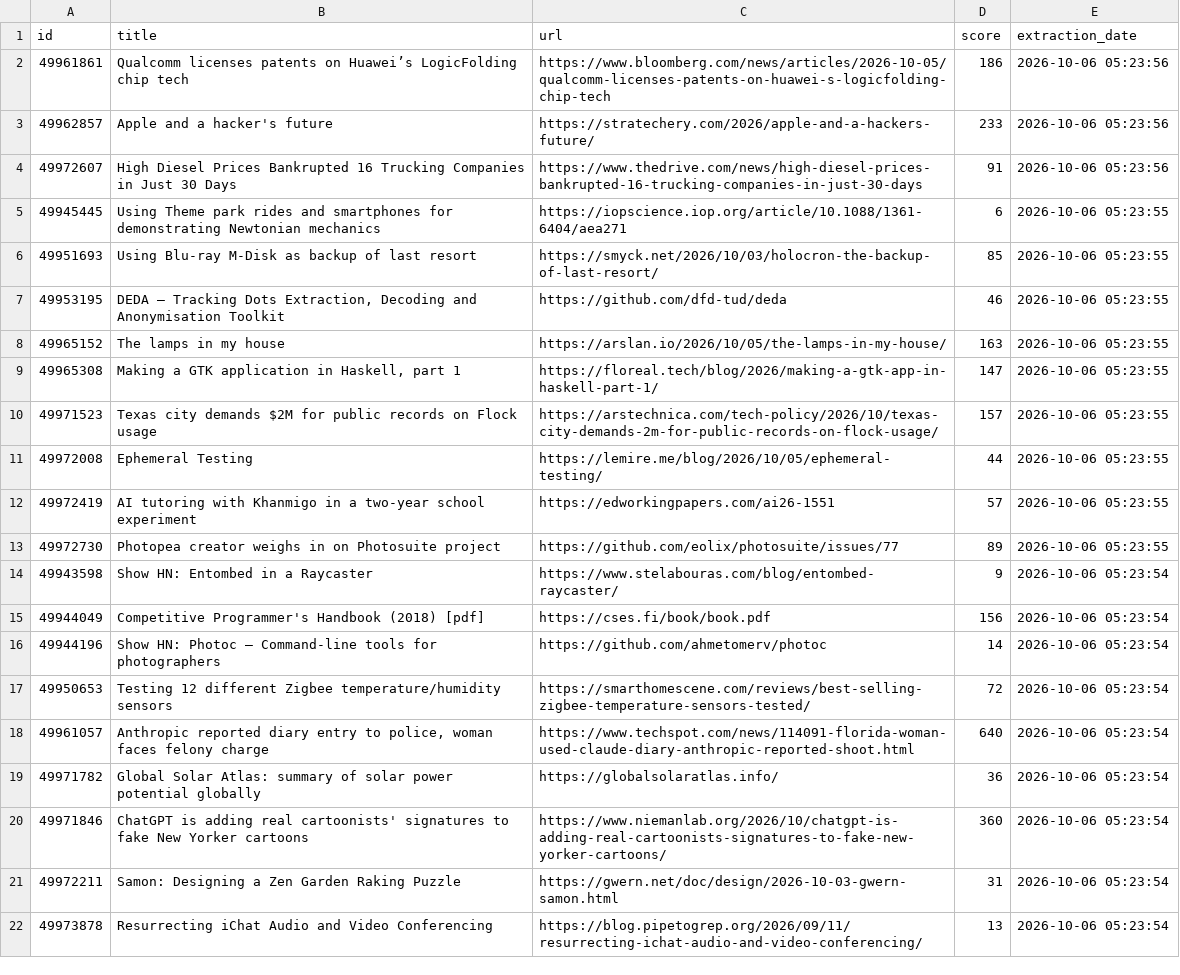
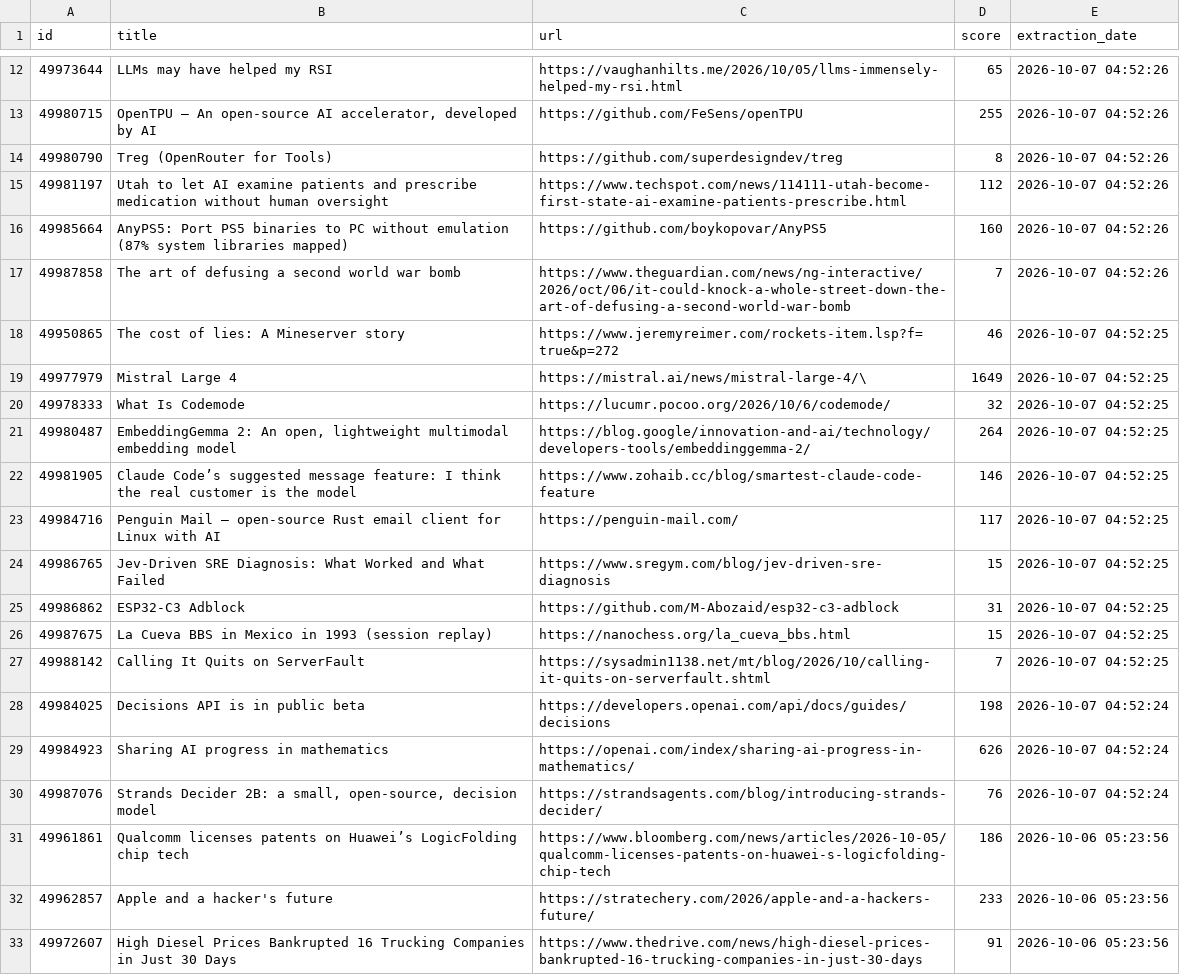
Before and after one commit to shakeel4451/cloud-automated-ETL-pipeline, a CSV file: daily_report.csv, drawn as a sheet; only a part is shown, gaps mark what is left out; the shorter side is filled out with more unchanged rows; the diff covers the shown part only.

```diff
--- a/daily_report.csv
+++ b/daily_report.csv
@@ -2 +12,20 @@ id,title,url,score,extraction_date
+49973644,LLMs may have helped my RSI,https://vaughanhilts.me/2026/10/05/llms-immensely-helped-my-rsi.html,65,2026-10-07 04:52:26
+49980715,"OpenTPU – An open-source AI accelerator, developed by AI",https://github.com/FeSens/openTPU,255,2026-10-07 04:52:26
+49980790,Treg (OpenRouter for Tools),https://github.com/superdesigndev/treg,8,2026-10-07 04:52:26
+49981197,Utah to let AI examine patients and prescribe medication without human oversight,https://www.techspot.com/news/114111-utah-become-first-state-ai-examine-patients-prescribe.html,112,2026-10-07 04:52:26
+49985664,AnyPS5: Port PS5 binaries to PC without emulation (87% system libraries mapped),https://github.com/boykopovar/AnyPS5,160,2026-10-07 04:52:26
+49987858,The art of defusing a second world war bomb,https://www.theguardian.com/news/ng-interactive/2026/oct/06/it-could-knock-a-whole-street-down-the-art-of-defusing-a-second-world-war-bomb,7,2026-10-07 04:52:26
+49950865,The cost of lies: A Mineserver story,https://www.jeremyreimer.com/rockets-item.lsp?f=true&p=272,46,2026-10-07 04:52:25
+49977979,Mistral Large 4,https://mistral.ai/news/mistral-large-4/\,1649,2026-10-07 04:52:25
+49978333,What Is Codemode,https://lucumr.pocoo.org/2026/10/6/codemode/,32,2026-10-07 04:52:25
+49980487,"EmbeddingGemma 2: An open, lightweight multimodal embedding model",https://blog.google/innovation-and-ai/technology/developers-tools/embeddinggemma-2/,264,2026-10-07 04:52:25
+49981905,Claude Code’s suggested message feature: I think the real customer is the model,https://www.zohaib.cc/blog/smartest-claude-code-feature,146,2026-10-07 04:52:25
+49984716,Penguin Mail – open-source Rust email client for Linux with AI,https://penguin-mail.com/,117,2026-10-07 04:52:25
+49986765,Jev-Driven SRE Diagnosis: What Worked and What Failed,https://www.sregym.com/blog/jev-driven-sre-diagnosis,15,2026-10-07 04:52:25
+49986862,ESP32-C3 Adblock,https://github.com/M-Abozaid/esp32-c3-adblock,31,2026-10-07 04:52:25
+49987675,La Cueva BBS in Mexico in 1993 (session replay),https://nanochess.org/la_cueva_bbs.html,15,2026-10-07 04:52:25
+49988142,Calling It Quits on ServerFault,https://sysadmin1138.net/mt/blog/2026/10/calling-it-quits-on-serverfault.shtml,7,2026-10-07 04:52:25
+49984025,Decisions API is in public beta,https://developers.openai.com/api/docs/guides/decisions,198,2026-10-07 04:52:24
+49984923,Sharing AI progress in mathematics,https://openai.com/index/sharing-ai-progress-in-mathematics/,626,2026-10-07 04:52:24
+49987076,"Strands Decider 2B: a small, open-source, decision model",https://strandsagents.com/blog/introducing-strands-decider/,76,2026-10-07 04:52:24
 49961861,Qualcomm licenses patents on Huawei’s LogicFolding chip tech,https://www.bloomberg.com/news/articles/2026-10-05/qualcomm-licenses-patents-on-huawei-s-logicfolding-chip-tech,186,2026-10-06 05:23:56
```
Also changed, not shown: 10 added rows elsewhere in this file, 1 other file.
